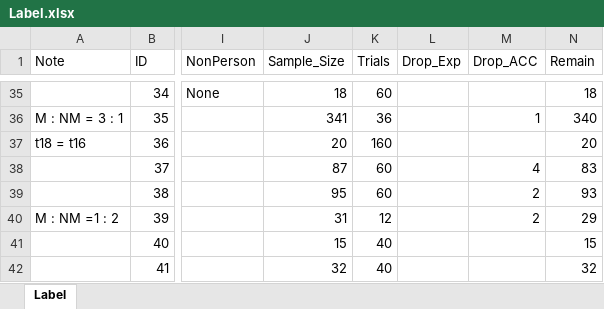
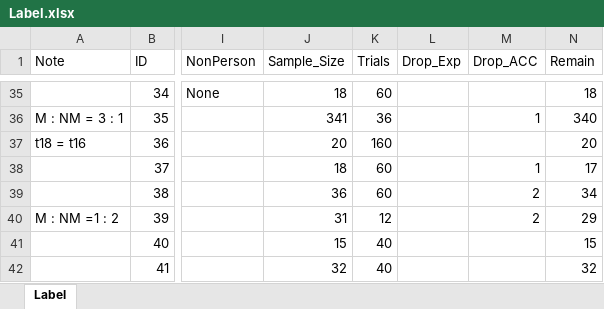
Before and after one commit to Chuan-Peng-Lab/ReliabilitySPE, an Excel workbook: 5_Analysis/Label.xlsx, sheet Label, drawn as a sheet; only a part is shown, gaps mark what is left out; values as stored, in another font and other column widths than the file's, no borders; the diff names each change by its address in the sheet, - before the commit and + after, or states it on an @@ line.

```diff
--- a/5_Analysis/Label.xlsx (sheet Label)
+++ b/5_Analysis/Label.xlsx (sheet Label)
-J38 (Sample_Size): 87
+J38 (Sample_Size): 18
-M38 (Drop_ACC): 4
+M38 (Drop_ACC): 1
-N38 (Remain): 83
+N38 (Remain): 17
-J39 (Sample_Size): 95
+J39 (Sample_Size): 36
-N39 (Remain): 93
+N39 (Remain): 34
```
Also changed, not shown: 12 other files.
